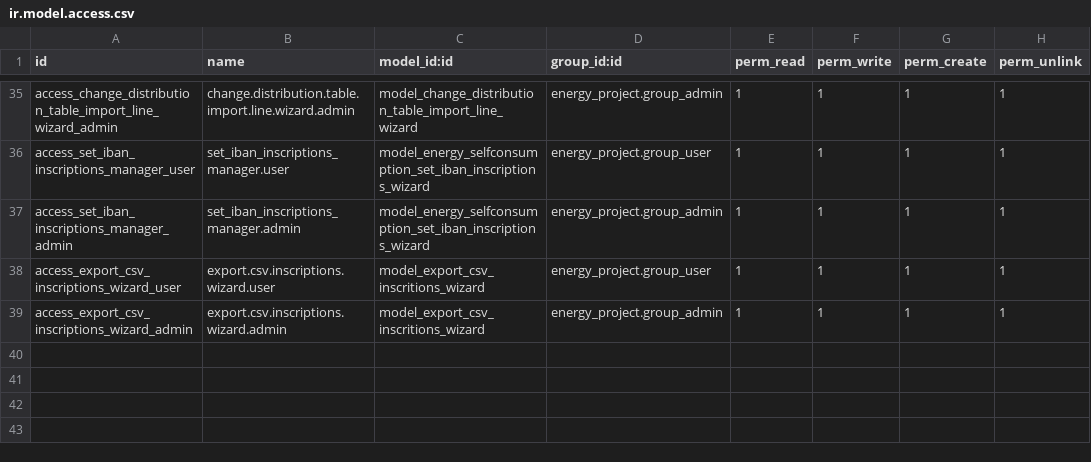
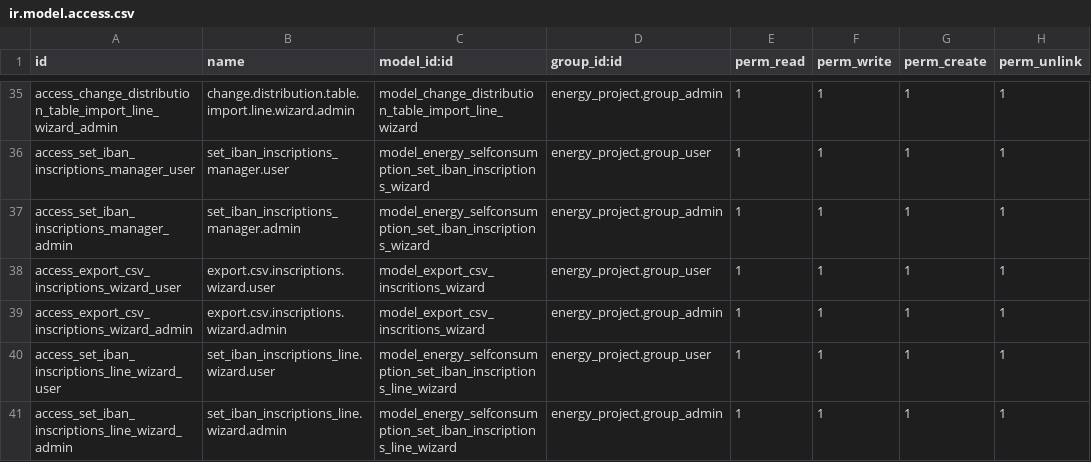
Before and after one commit to somcomunitats-coop/odoo-ec, a CSV file: energy_selfconsumption/security/ir.model.access.csv, drawn as a sheet; only a part is shown, gaps mark what is left out.

Commit message:
[IMP] ✨ Change account bank on inscription when de project are in activatio or active
Author: Alvaro Garcia <alvaro.garcia@somit.coop>

```diff
--- a/energy_selfconsumption/security/ir.model.access.csv
+++ b/energy_selfconsumption/security/ir.model.access.csv
@@ -39 +39,3 @@ access_export_csv_inscriptions_wizard_user,export.csv.inscriptions.wizard.user,m
 access_export_csv_inscriptions_wizard_admin,export.csv.inscriptions.wizard.admin,model_export_csv_inscritions_wizard,energy_project.group_admin,1,1,1,1
+access_set_iban_inscriptions_line_wizard_user,set_iban_inscriptions_line.wizard.user,model_energy_selfconsumption_set_iban_inscriptions_line_wizard,energy_project.group_user,1,1,1,1
+access_set_iban_inscriptions_line_wizard_admin,set_iban_inscriptions_line.wizard.admin,model_energy_selfconsumption_set_iban_inscriptions_line_wizard,energy_project.group_admin,1,1,1,1
```
Also changed, not shown: 6 other files.
